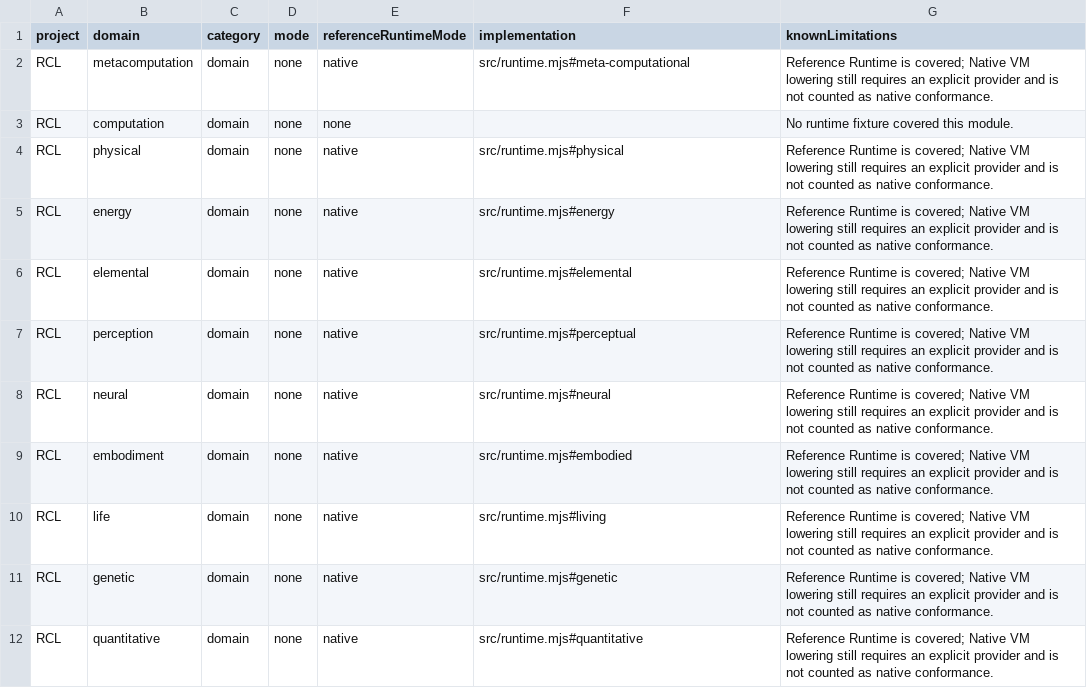
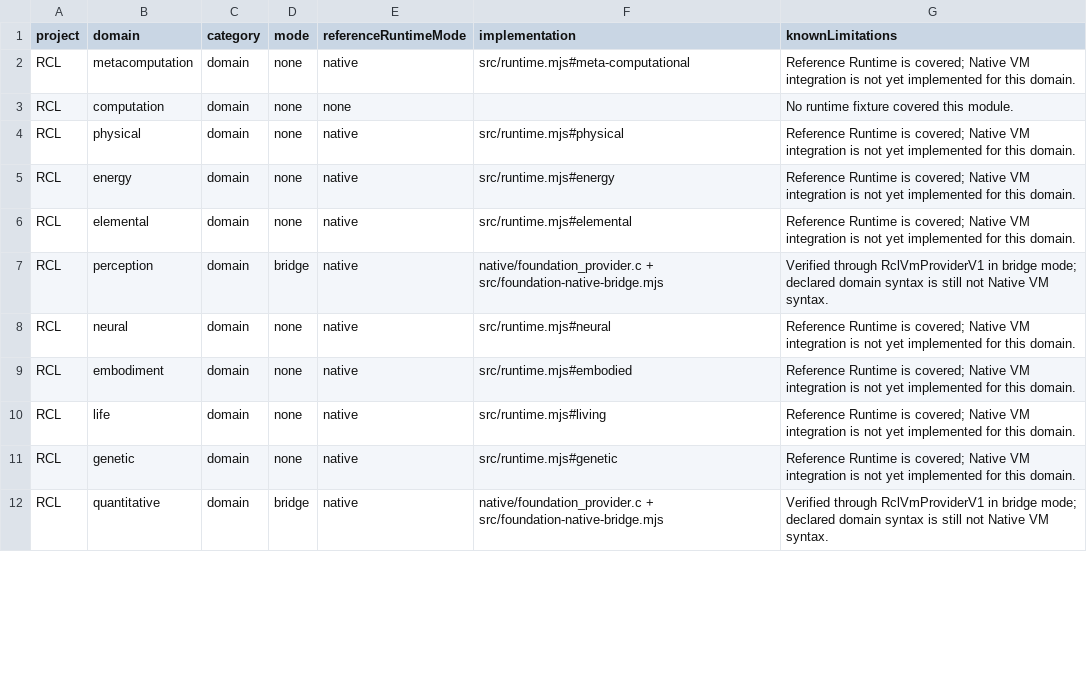
Before and after one commit to xingxuling/RCL, a CSV file: output/foundation-conformance/foundation-conformance.csv, drawn as a sheet; only a part is shown; the diff covers the shown part only.

Commit message:
feat(foundation): add native provider bridge batch A

```diff
--- a/output/foundation-conformance/foundation-conformance.csv
+++ b/output/foundation-conformance/foundation-conformance.csv
@@ -1,12 +1,12 @@
 project,domain,category,mode,referenceRuntimeMode,implementation,knownLimitations
-"RCL","metacomputation","domain","none","native","src/runtime.mjs#meta-computational","Reference Runtime is covered; Native VM lowering still requires an explicit provider and is not counted as native conformance."
+"RCL","metacomputation","domain","none","native","src/runtime.mjs#meta-computational","Reference Runtime is covered; Native VM integration is not yet implemented for this domain."
 "RCL","computation","domain","none","none","","No runtime fixture covered this module."
-"RCL","physical","domain","none","native","src/runtime.mjs#physical","Reference Runtime is covered; Native VM lowering still requires an explicit provider and is not counted as native conformance."
-"RCL","energy","domain","none","native","src/runtime.mjs#energy","Reference Runtime is covered; Native VM lowering still requires an explicit provider and is not counted as native conformance."
-"RCL","elemental","domain","none","native","src/runtime.mjs#elemental","Reference Runtime is covered; Native VM lowering still requires an explicit provider and is not counted as native conformance."
-"RCL","perception","domain","none","native","src/runtime.mjs#perceptual","Reference Runtime is covered; Native VM lowering still requires an explicit provider and is not counted as native conformance."
-"RCL","neural","domain","none","native","src/runtime.mjs#neural","Reference Runtime is covered; Native VM lowering still requires an explicit provider and is not counted as native conformance."
-"RCL","embodiment","domain","none","native","src/runtime.mjs#embodied","Reference Runtime is covered; Native VM lowering still requires an explicit provider and is not counted as native conformance."
-"RCL","life","domain","none","native","src/runtime.mjs#living","Reference Runtime is covered; Native VM lowering still requires an explicit provider and is not counted as native conformance."
-"RCL","genetic","domain","none","native","src/runtime.mjs#genetic","Reference Runtime is covered; Native VM lowering still requires an explicit provider and is not counted as native conformance."
-"RCL","quantitative","domain","none","native","src/runtime.mjs#quantitative","Reference Runtime is covered; Native VM lowering still requires an explicit provider and is not counted as native conformance."
+"RCL","physical","domain","none","native","src/runtime.mjs#physical","Reference Runtime is covered; Native VM integration is not yet implemented for this domain."
+"RCL","energy","domain","none","native","src/runtime.mjs#energy","Reference Runtime is covered; Native VM integration is not yet implemented for this domain."
+"RCL","elemental","domain","none","native","src/runtime.mjs#elemental","Reference Runtime is covered; Native VM integration is not yet implemented for this domain."
+"RCL","perception","domain","bridge","native","native/foundation_provider.c + src/foundation-native-bridge.mjs","Verified through RclVmProviderV1 in bridge mode; declared domain syntax is still not Native VM syntax."
+"RCL","neural","domain","none","native","src/runtime.mjs#neural","Reference Runtime is covered; Native VM integration is not yet implemented for this domain."
+"RCL","embodiment","domain","none","native","src/runtime.mjs#embodied","Reference Runtime is covered; Native VM integration is not yet implemented for this domain."
+"RCL","life","domain","none","native","src/runtime.mjs#living","Reference Runtime is covered; Native VM integration is not yet implemented for this domain."
+"RCL","genetic","domain","none","native","src/runtime.mjs#genetic","Reference Runtime is covered; Native VM integration is not yet implemented for this domain."
+"RCL","quantitative","domain","bridge","native","native/foundation_provider.c + src/foundation-native-bridge.mjs","Verified through RclVmProviderV1 in bridge mode; declared domain syntax is still not Native VM syntax."
```
Also changed, not shown: 18 edited cells elsewhere in this file, 31 other files.
